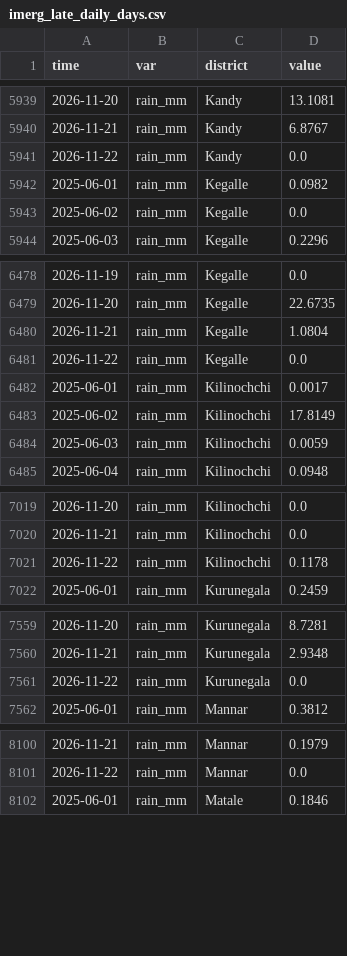
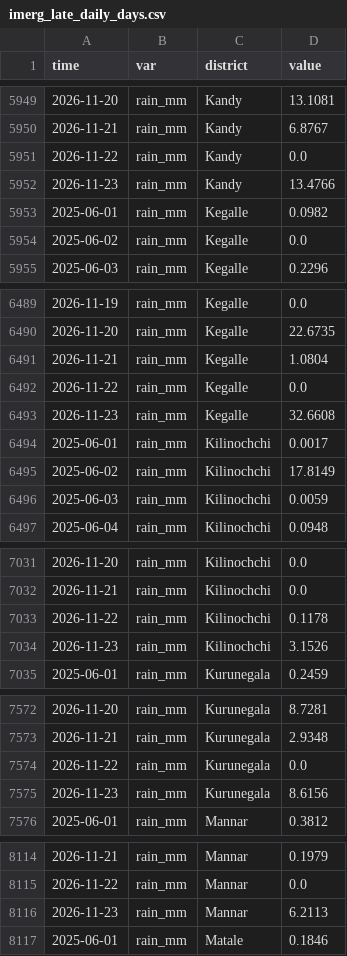
Before and after one commit to PasinduSuraweera/biome, a CSV file: data/processed/imerg_late_daily_days.csv, drawn as a sheet; only a part is shown, gaps mark what is left out; the diff covers the shown part only; the diff names each change by its address in the sheet, - before the commit and + after, or states it on an @@ line.

```diff
--- a/data/processed/imerg_late_daily_days.csv
+++ b/data/processed/imerg_late_daily_days.csv
+row 5952: 2026-11-23 | rain_mm | Kandy | 13.4766
+row 6493: 2026-11-23 | rain_mm | Kegalle | 32.6608
+row 7034: 2026-11-23 | rain_mm | Kilinochchi | 3.1526
+row 7575: 2026-11-23 | rain_mm | Kurunegala | 8.6156
+row 8116: 2026-11-23 | rain_mm | Mannar | 6.2113
```
Also changed, not shown: 20 added rows elsewhere in this file, data/processed/imerg_late_daily.csv, data/processed/imerg_late_towns.csv.
